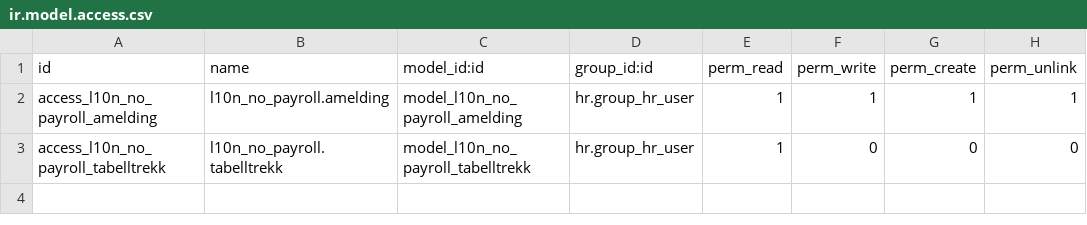
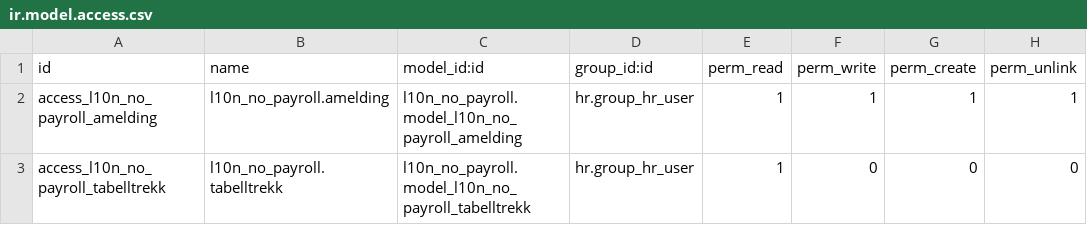
Before and after one commit to ows-cloud/apps, a CSV file: l10n_no_payroll/security/ir.model.access.csv, drawn as a sheet.

```diff
--- a/l10n_no_payroll/security/ir.model.access.csv
+++ b/l10n_no_payroll/security/ir.model.access.csv
@@ -1,3 +1,3 @@
 id,name,model_id:id,group_id:id,perm_read,perm_write,perm_create,perm_unlink
-access_l10n_no_payroll_amelding,l10n_no_payroll.amelding,model_l10n_no_payroll_amelding,hr.group_hr_user,1,1,1,1
-access_l10n_no_payroll_tabelltrekk,l10n_no_payroll.tabelltrekk,model_l10n_no_payroll_tabelltrekk,hr.group_hr_user,1,0,0,0
+access_l10n_no_payroll_amelding,l10n_no_payroll.amelding,l10n_no_payroll.model_l10n_no_payroll_amelding,hr.group_hr_user,1,1,1,1
+access_l10n_no_payroll_tabelltrekk,l10n_no_payroll.tabelltrekk,l10n_no_payroll.model_l10n_no_payroll_tabelltrekk,hr.group_hr_user,1,0,0,0
```
Also changed, not shown: 24 other files.
